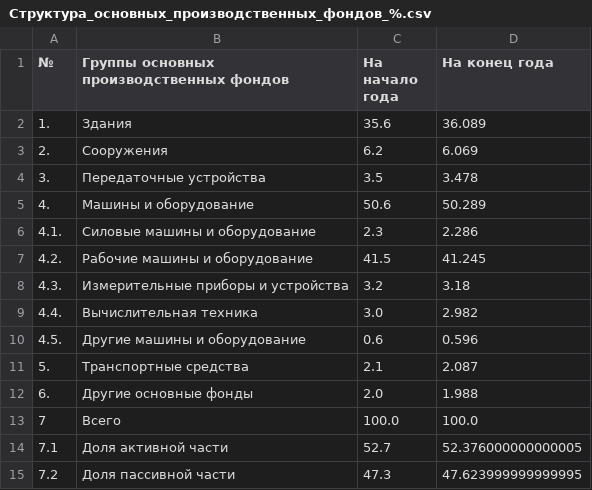
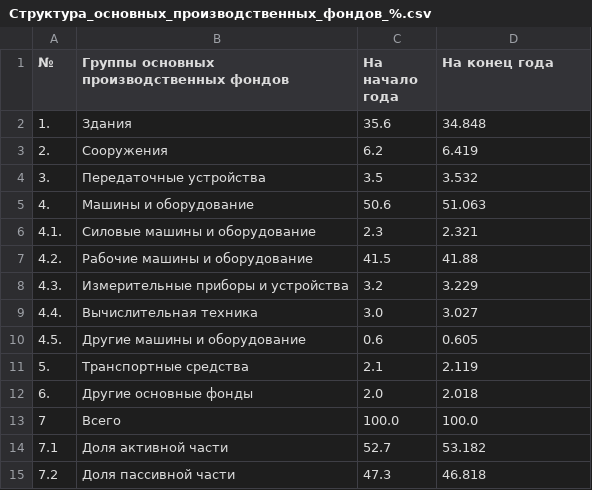
Before and after one commit to CheetoS101918/course, a CSV file: task5/Структура_основных_производственных_фондов_%.csv, drawn as a sheet.

```diff
--- a/task5/Структура_основных_производственных_фондов_%.csv
+++ b/task5/Структура_основных_производственных_фондов_%.csv
@@ -1,15 +1,15 @@
 №;Группы основных производственных фондов;На начало года;На конец года
-1.;Здания;35.6;36.089
-2.;Сооружения;6.2;6.069
-3.;Передаточные устройства;3.5;3.478
-4.;Машины и оборудование;50.6;50.289
-4.1.;Силовые машины и оборудование;2.3;2.286
-4.2.;Рабочие машины и оборудование;41.5;41.245
-4.3.;Измерительные приборы и устройства;3.2;3.18
-4.4.;Вычислительная техника;3.0;2.982
-4.5.;Другие машины и оборудование;0.6;0.596
-5.;Транспортные средства;2.1;2.087
-6.;Другие основные фонды;2.0;1.988
+1.;Здания;35.6;34.848
+2.;Сооружения;6.2;6.419
+3.;Передаточные устройства;3.5;3.532
+4.;Машины и оборудование;50.6;51.063
+4.1.;Силовые машины и оборудование;2.3;2.321
+4.2.;Рабочие машины и оборудование;41.5;41.88
+4.3.;Измерительные приборы и устройства;3.2;3.229
+4.4.;Вычислительная техника;3.0;3.027
+4.5.;Другие машины и оборудование;0.6;0.605
+5.;Транспортные средства;2.1;2.119
+6.;Другие основные фонды;2.0;2.018
 7;Всего;100.0;100.0
-7.1;Доля активной части;52.7;52.376000000000005
-7.2;Доля пассивной части;47.3;47.623999999999995
+7.1;Доля активной части;52.7;53.182
+7.2;Доля пассивной части;47.3;46.818
```
Also changed, not shown: task1/input_data_table.csv, task2/Исходные_данные_основные_фонды.csv, 24 other files.
